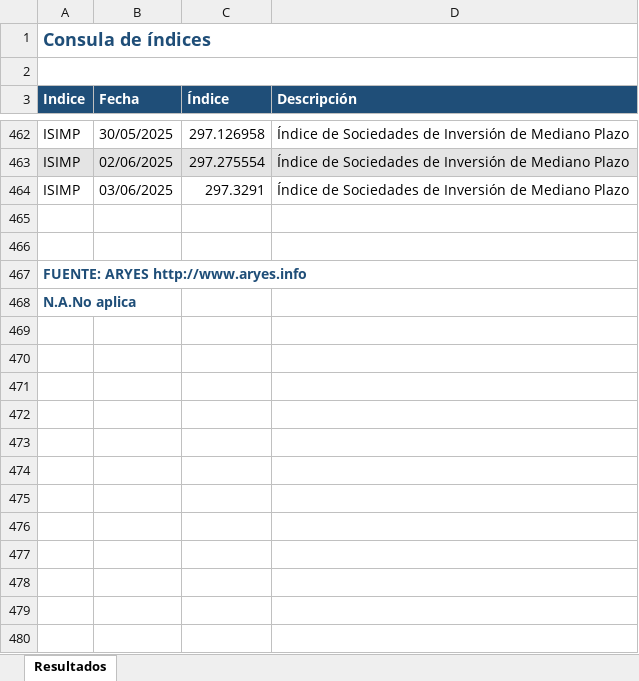
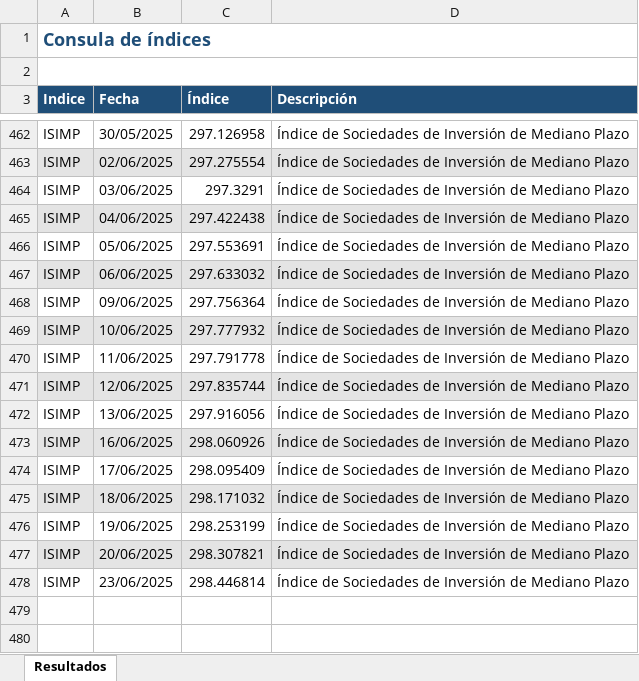
Before and after one commit to JAntonioAGR/TestStreamlit, an Excel workbook: ArchivosPeergroups/Benchmarks/Historico_ISIMP.xlsx, sheet Resultados, drawn as a sheet; only a part is shown, gaps mark what is left out; the shorter side is filled out with more unchanged rows; values as stored, in another font and other column widths than the file's, no borders; the diff names each change by its address in the sheet, - before the commit and + after, or states it on an @@ line.

```diff
--- a/ArchivosPeergroups/Benchmarks/Historico_ISIMP.xlsx (sheet Resultados)
+++ b/ArchivosPeergroups/Benchmarks/Historico_ISIMP.xlsx (sheet Resultados)
+row 465: ISIMP | 04/06/2025 | 297.422438 | Índice de Sociedades de Inversión de Mediano Plazo
+row 466: ISIMP | 05/06/2025 | 297.553691 | Índice de Sociedades de Inversión de Mediano Plazo
+row 467: ISIMP | 06/06/2025 | 297.633032 | Índice de Sociedades de Inversión de Mediano Plazo
+row 468: ISIMP | 09/06/2025 | 297.756364 | Índice de Sociedades de Inversión de Mediano Plazo
+row 469: ISIMP | 10/06/2025 | 297.777932 | Índice de Sociedades de Inversión de Mediano Plazo
+row 470: ISIMP | 11/06/2025 | 297.791778 | Índice de Sociedades de Inversión de Mediano Plazo
+row 471: ISIMP | 12/06/2025 | 297.835744 | Índice de Sociedades de Inversión de Mediano Plazo
+row 472: ISIMP | 13/06/2025 | 297.916056 | Índice de Sociedades de Inversión de Mediano Plazo
+row 473: ISIMP | 16/06/2025 | 298.060926 | Índice de Sociedades de Inversión de Mediano Plazo
+row 474: ISIMP | 17/06/2025 | 298.095409 | Índice de Sociedades de Inversión de Mediano Plazo
+row 475: ISIMP | 18/06/2025 | 298.171032 | Índice de Sociedades de Inversión de Mediano Plazo
+row 476: ISIMP | 19/06/2025 | 298.253199 | Índice de Sociedades de Inversión de Mediano Plazo
+row 477: ISIMP | 20/06/2025 | 298.307821 | Índice de Sociedades de Inversión de Mediano Plazo
+row 478: ISIMP | 23/06/2025 | 298.446814 | Índice de Sociedades de Inversión de Mediano Plazo
```
Also changed, not shown: 13 other files.
